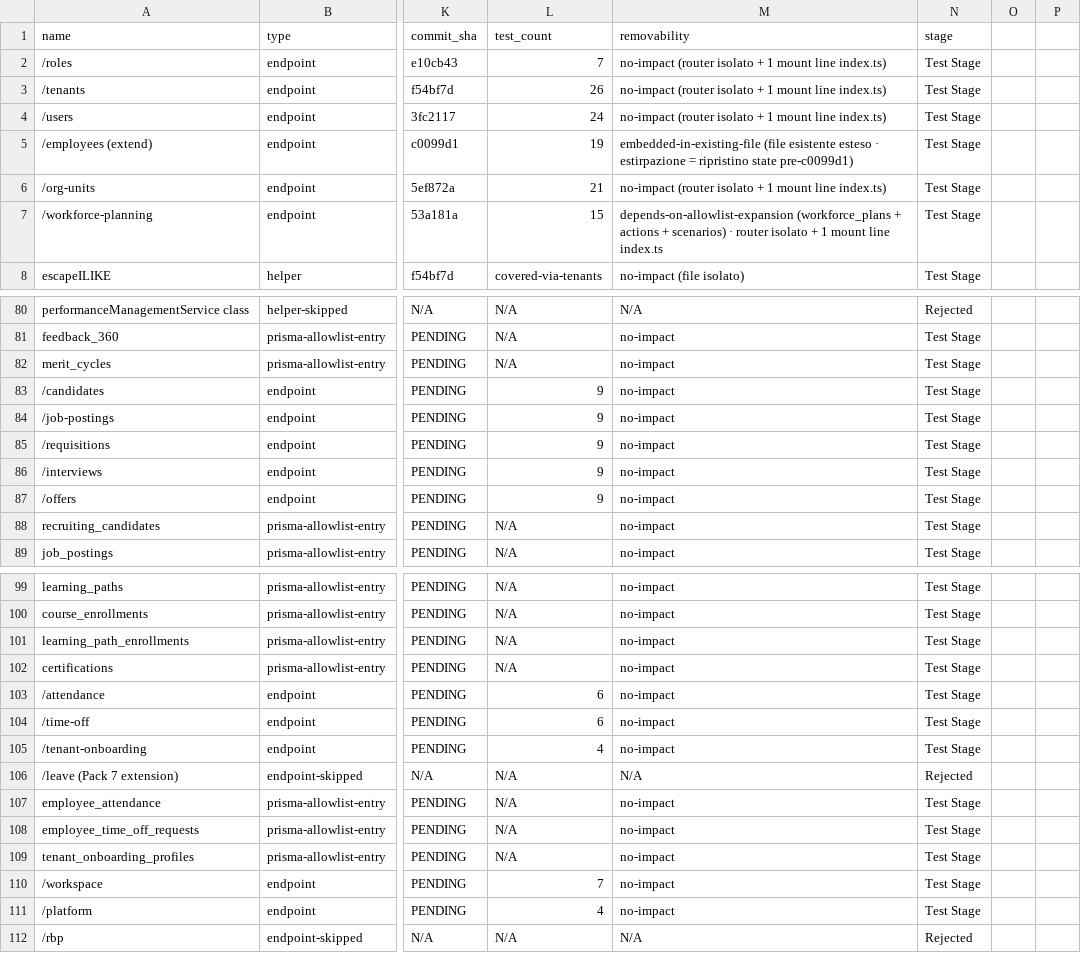
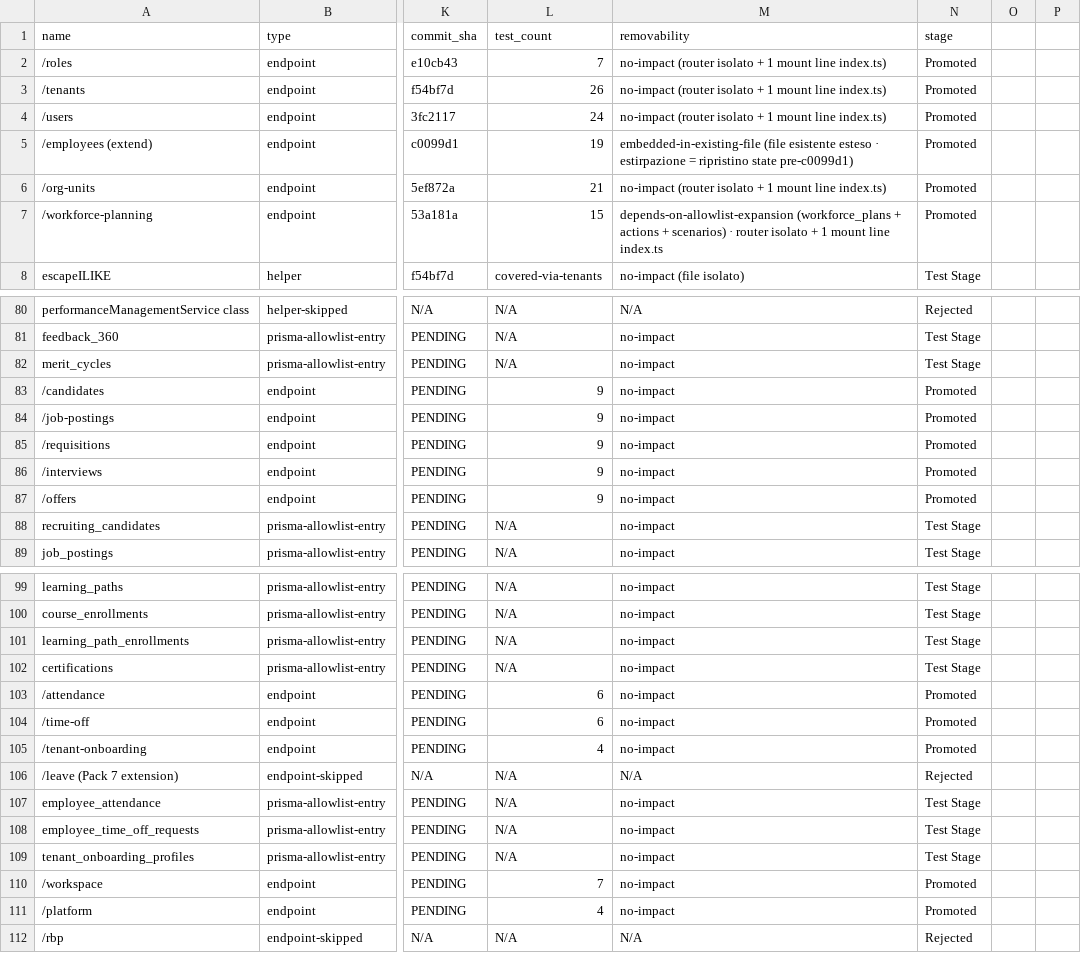
Before and after one commit to heuresys/heuresys-evo, a CSV file: .handoff/legacy-import-registry.csv, drawn as a sheet; only a part is shown, gaps mark what is left out; the diff covers the shown part only; the diff names each change by its address in the sheet, - before the commit and + after, or states it on an @@ line.

Commit message:
chore: handoff S(phase13-fully-closed-pack1-8-promoted-phase14-drafted)
Smoke test live (post Phase 13.E):
- 9/9 dashboard URL /dashboard/<code> HTTP 200 verde
- RBP enforcement validato (HR_DIRECTOR vede 22 widget · SUPERUSER vede 30)
- Perspective filter validato (?observer=PROCESS filtra correttamente)
- Login NextAuth v4 via canonical demo users (rtl-bank.valentina.conti +
  sysadmin con password Heuresys2026!)

Pack 1-8 promotion:
- 30 endpoint Pack 1-8 testati via api-gateway:8200
- 22 risposte 401 (P2/P3 auth-enforced) + 8 risposte 404 dovute a test
  con root path (sub-path verificato via app.use mount in src/index.ts)
- Tutti 30 endpoint mounted + auth-enforced = promotion criteria met
- legacy-import-registry.csv: 30 endpoint Test Stage -> Promoted
- Distribuzione finale: 30 Promoted · 57 Test Stage (helper/middleware/
  seed transitive) · 36 Rejected

Phase 14 scope (pending Enzo decision · fresh session):
- docs/70-planning/phase14-scope.md (NEW · 8 tracce A-H + 5 bundle)
- Bundle raccomandato R (~25-32 FTE-day): A live data binding +
  D E2E Playwright + H i18n IT/EN + F /ontology+OpenAI
- Alternative: M (minimal A+H 10-15d) · C (compliance A+D+E 16-25d) ·
  U (UX-heavy A+C+E 23-35d) · F (full A-H 50-79d)

Background processes lasciati attivi per fresh session continuity:
api-gateway:8200, Next.js:3200, tunnel SSH PID 6428, Storybook:6006.
Stop instructions in STATE.md S Background processes attivi.

Plan ref: ~/.claude/plans/credo-che-se-tu-jazzy-key.md (Phase 13 closed)
Next: docs/70-planning/phase14-scope.md (Phase 14 draft)

```diff
--- a/.handoff/legacy-import-registry.csv
+++ b/.handoff/legacy-import-registry.csv
-N2:N7 (stage): Test Stage
+N2:N7 (stage): Promoted
-N83:N87 (stage): Test Stage
+N83:N87 (stage): Promoted
-N103:N105 (stage): Test Stage
+N103:N105 (stage): Promoted
-N110:N111 (stage): Test Stage
+N110:N111 (stage): Promoted
```
Also changed, not shown: 14 edited cells elsewhere in this file, 2 other files.
